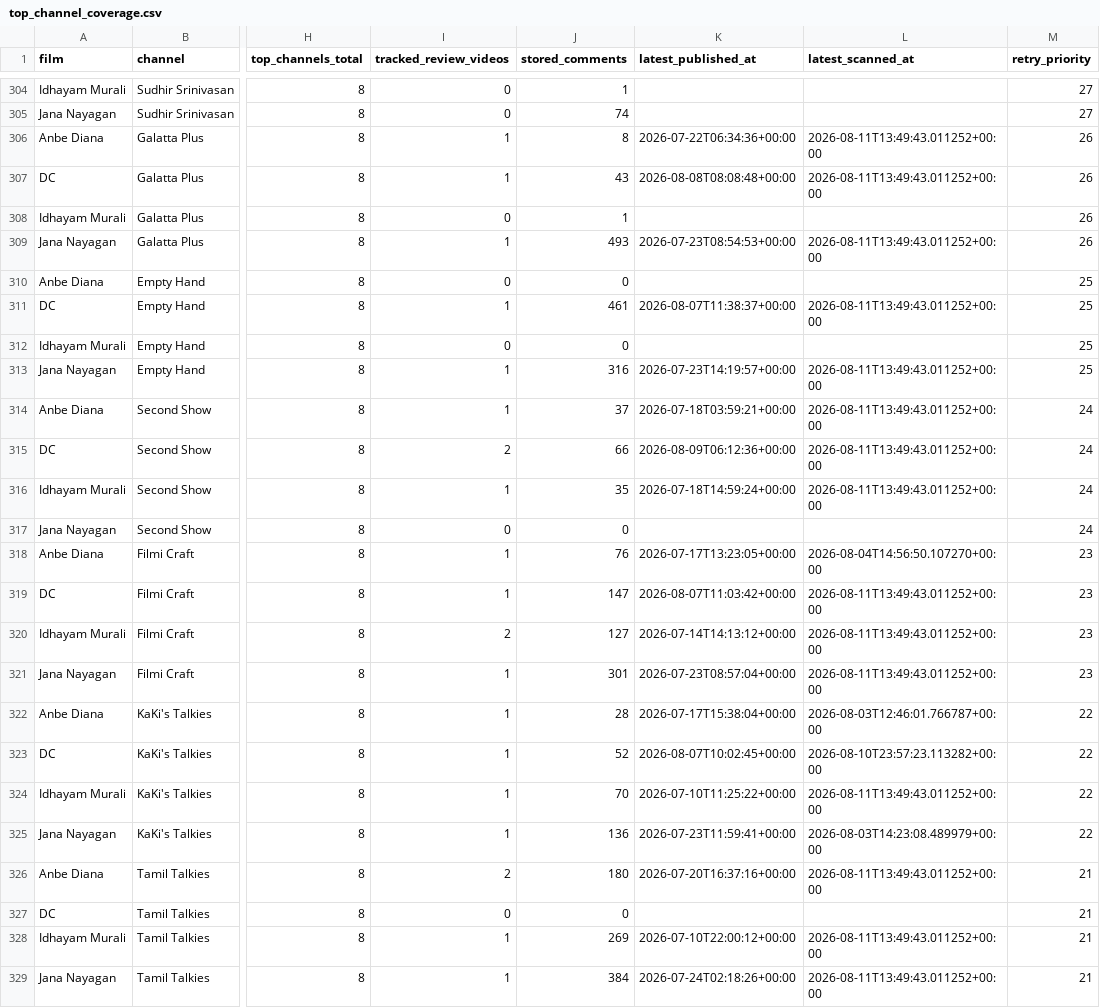
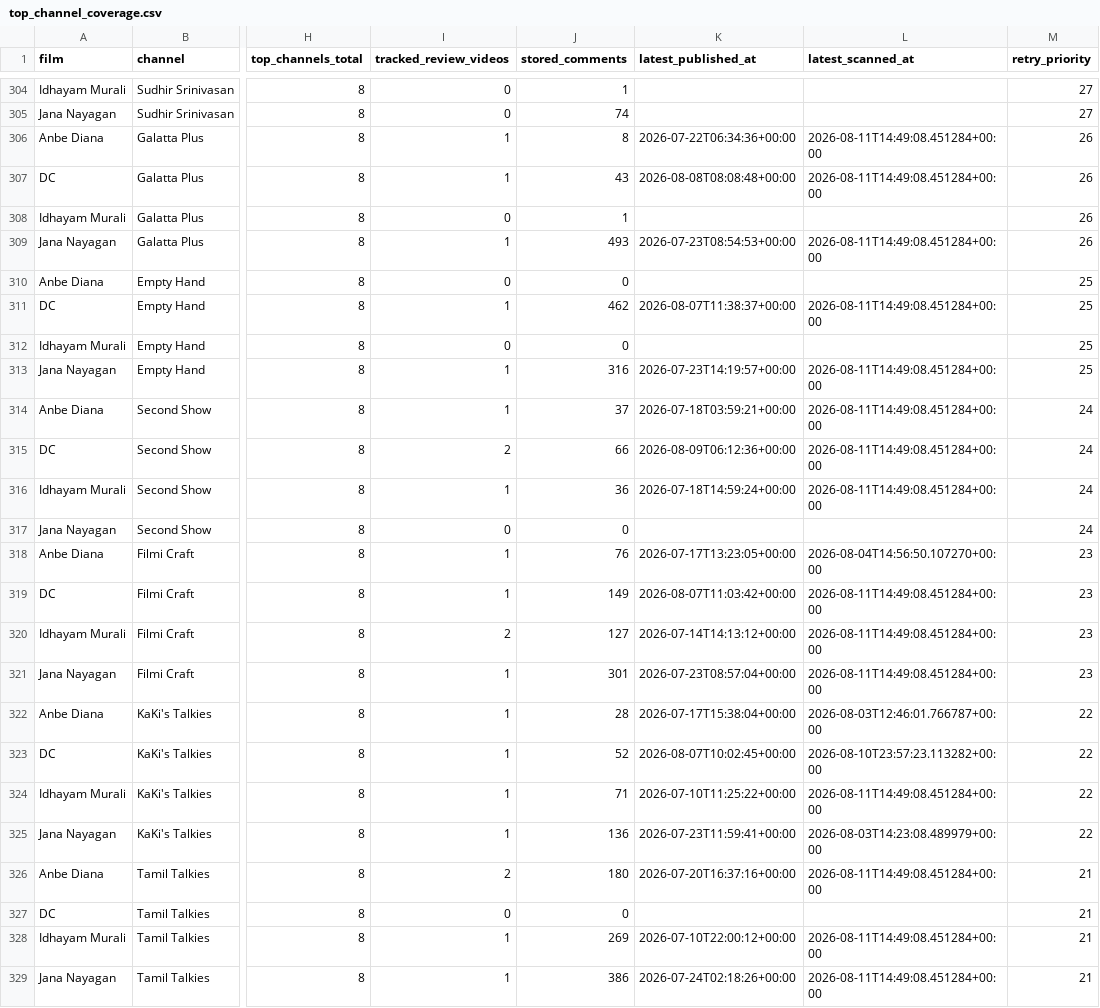
Before and after one commit to purushothaman-98/cinema-wall, a CSV file: data/live/top_channel_coverage.csv, drawn as a sheet; only a part is shown, gaps mark what is left out; the diff covers the shown part only; the diff names each change by its address in the sheet, - before the commit and + after, or states it on an @@ line.

```diff
--- a/data/live/top_channel_coverage.csv
+++ b/data/live/top_channel_coverage.csv
-L306:L307 (latest_scanned_at): 2026-08-11T13:49:43.011252+00:00
+L306:L307 (latest_scanned_at): 2026-08-11T14:49:08.451284+00:00
-L309 (latest_scanned_at): 2026-08-11T13:49:43.011252+00:00
+L309 (latest_scanned_at): 2026-08-11T14:49:08.451284+00:00
-J311 (stored_comments): 461
+J311 (stored_comments): 462
-L311 (latest_scanned_at): 2026-08-11T13:49:43.011252+00:00
+L311 (latest_scanned_at): 2026-08-11T14:49:08.451284+00:00
-L313:L316 (latest_scanned_at): 2026-08-11T13:49:43.011252+00:00
+L313:L316 (latest_scanned_at): 2026-08-11T14:49:08.451284+00:00
-J316 (stored_comments): 35
+J316 (stored_comments): 36
-J319 (stored_comments): 147
+J319 (stored_comments): 149
-L319:L321 (latest_scanned_at): 2026-08-11T13:49:43.011252+00:00
+L319:L321 (latest_scanned_at): 2026-08-11T14:49:08.451284+00:00
-J324 (stored_comments): 70
+J324 (stored_comments): 71
-L324 (latest_scanned_at): 2026-08-11T13:49:43.011252+00:00
+L324 (latest_scanned_at): 2026-08-11T14:49:08.451284+00:00
-L326 (latest_scanned_at): 2026-08-11T13:49:43.011252+00:00
+L326 (latest_scanned_at): 2026-08-11T14:49:08.451284+00:00
-L328:L329 (latest_scanned_at): 2026-08-11T13:49:43.011252+00:00
+L328:L329 (latest_scanned_at): 2026-08-11T14:49:08.451284+00:00
-J329 (stored_comments): 384
+J329 (stored_comments): 386
```
Also changed, not shown: 20 edited cells elsewhere in this file, data/live/channel_evaluation.csv, 2 other files.
